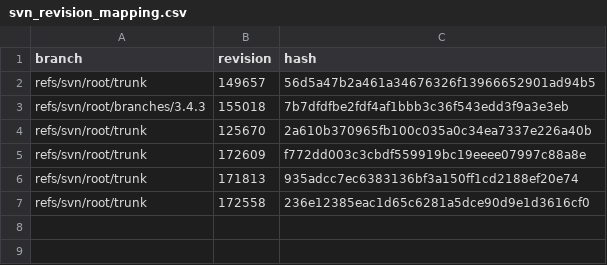
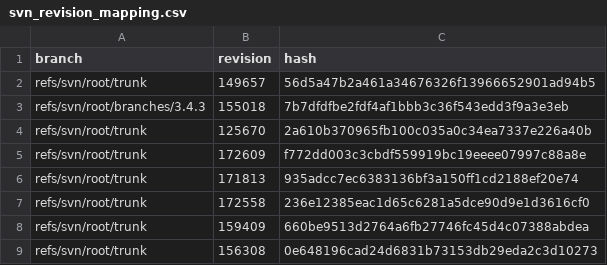
Before and after one commit to ShunsukeKouno111/Shumi, a CSV file: replace/pjm-dev/iQUAVIS/svn_revision_mapping.csv, drawn as a sheet.

```diff
--- a/replace/pjm-dev/iQUAVIS/svn_revision_mapping.csv
+++ b/replace/pjm-dev/iQUAVIS/svn_revision_mapping.csv
@@ -7 +7,3 @@ refs/svn/root/trunk,171813,935adcc7ec6383136bf3a150ff1cd2188ef20e74
 refs/svn/root/trunk,172558,236e12385eac1d65c6281a5dce90d9e1d3616cf0
+refs/svn/root/trunk,159409,660be9513d2764a6fb27746fc45d4c07388abdea
+refs/svn/root/trunk,156308,0e648196cad24d6831b73153db29eda2c3d10273
```
Also changed, not shown: 2 other files.
